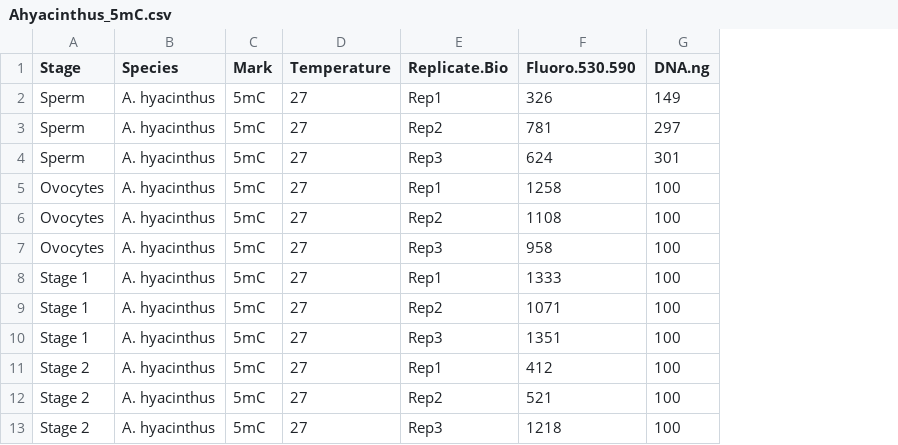
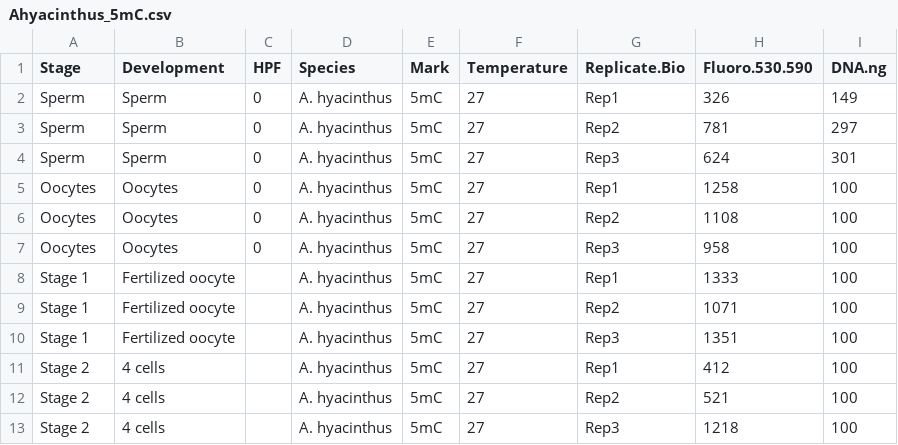
Before and after one commit to hputnam/Coral_Devo_Epi, a CSV file: RAnalysis/data/Ahyacinthus_5mC.csv, drawn as a sheet; only a part is shown; the diff names each change by its address in the sheet, - before the commit and + after, or states it on an @@ line.

Commit message:
adding 5mC data and script

```diff
--- a/RAnalysis/data/Ahyacinthus_5mC.csv
+++ b/RAnalysis/data/Ahyacinthus_5mC.csv
+column B (Development), rows 2-13: Sperm | Sperm | Sperm | Oocytes | Oocytes | Oocytes | Fertilized oocyte | Fertilized oocyte | Fertilized oocyte | 4 cells | 4 cells | 4 cells
+column C (HPF), rows 2-7: all 0
-A5:A7 (Stage): Ovocytes
+A5:A7 (Stage): Oocytes
```
Also changed, not shown: RAnalysis/data/Acytherea_5mC.csv, RAnalysis/data/Apulchra_5mC.csv, 2 other files.
